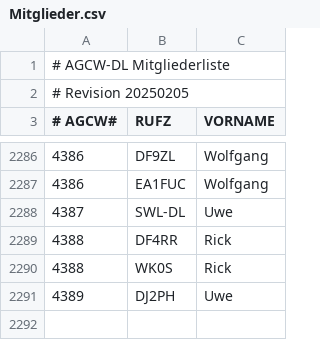
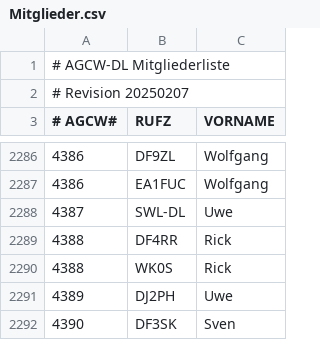
Before and after one commit to bjornekelund/dxlog, a CSV file: agcw/Mitglieder.csv, drawn as a sheet; only a part is shown, gaps mark what is left out.

```diff
--- a/agcw/Mitglieder.csv
+++ b/agcw/Mitglieder.csv
@@ -1,3 +1,3 @@
 # AGCW-DL Mitgliederliste;;
-# Revision 20250205;;
+# Revision 20250207;;
 # AGCW#;RUFZ;VORNAME
@@ -2291 +2291,2 @@
 4389;DJ2PH;Uwe
+4390;DF3SK;Sven
```
Also changed, not shown: 17 other files.
